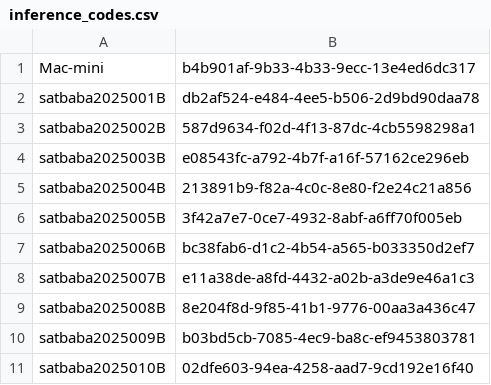
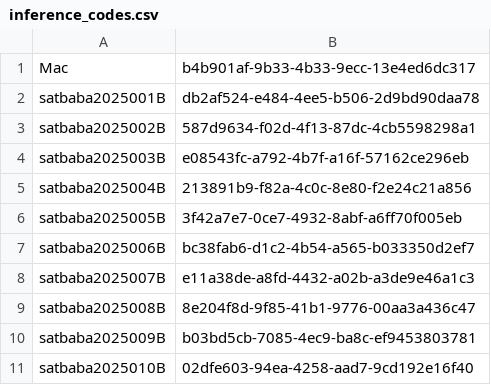
Before and after one commit to futures4sight-crypto/autostart_setup, a CSV file: inference_codes.csv, drawn as a sheet.

Commit message:
hostname chg

```diff
--- a/inference_codes.csv
+++ b/inference_codes.csv
@@ -1,2 +1,2 @@
-Mac-mini,b4b901af-9b33-4b33-9ecc-13e4ed6dc317
+Mac,b4b901af-9b33-4b33-9ecc-13e4ed6dc317
 satbaba2025001B,db2af524-e484-4ee5-b506-2d9bd90daa78
```
